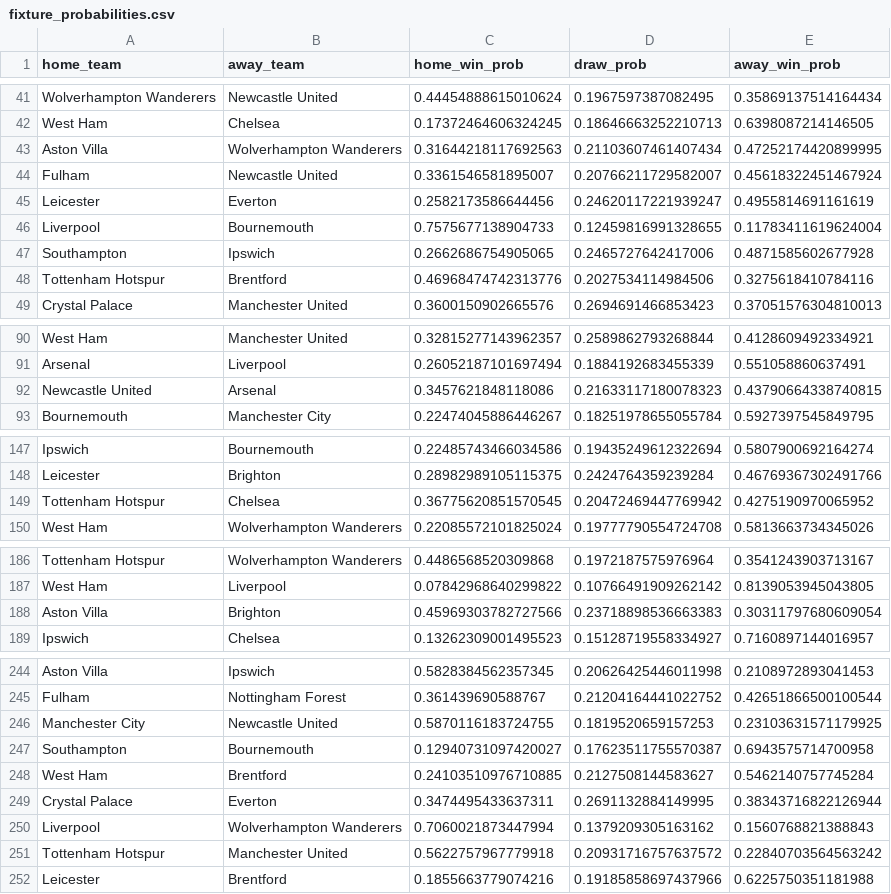
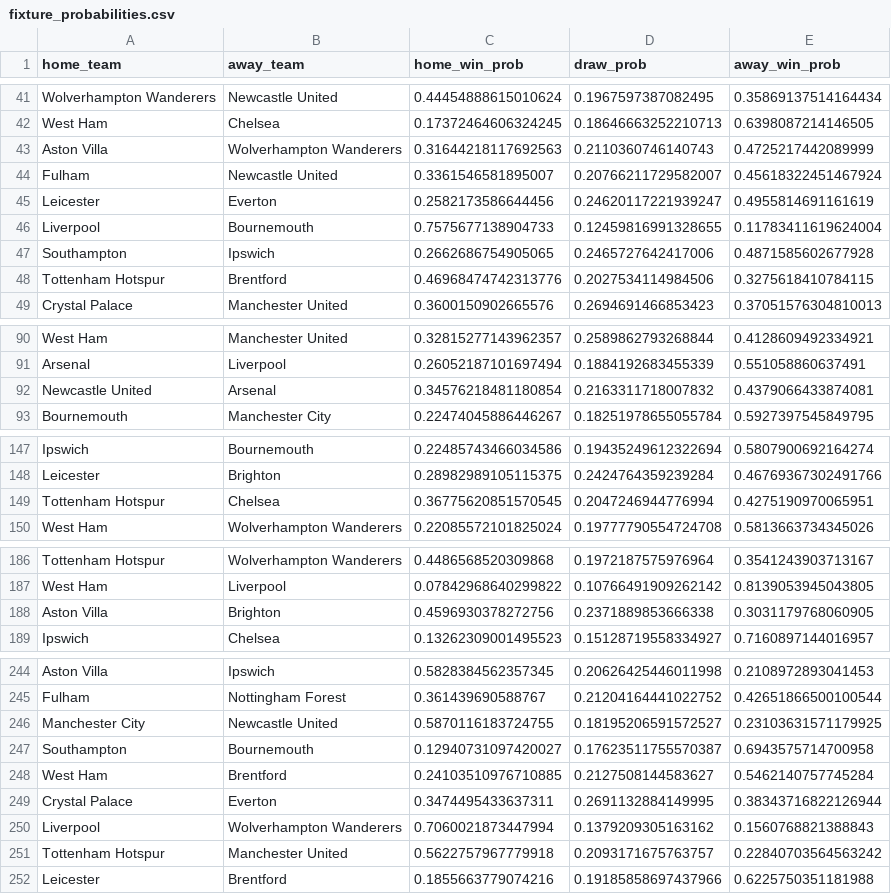
Before and after one commit to jackmaher08/FiveStat, a CSV file: data/tables/fixture_probabilities.csv, drawn as a sheet; only a part is shown, gaps mark what is left out; the diff covers the shown part only.

Commit message:
🔁 Auto update: fixtures, shotmaps, heatmaps, league tables

```diff
--- a/data/tables/fixture_probabilities.csv
+++ b/data/tables/fixture_probabilities.csv
@@ -42,3 +42,3 @@ Wolverhampton Wanderers,Newcastle United,0.44454888615010624,0.1967597387082495,
 West Ham,Chelsea,0.17372464606324245,0.18646663252210713,0.6398087214146505
-Aston Villa,Wolverhampton Wanderers,0.31644218117692563,0.21103607461407434,0.47252174420899995
+Aston Villa,Wolverhampton Wanderers,0.31644218117692563,0.2110360746140743,0.4725217442089999
 Fulham,Newcastle United,0.3361546581895007,0.20766211729582007,0.45618322451467924
@@ -47,3 +47,3 @@ Liverpool,Bournemouth,0.7575677138904733,0.12459816991328655,0.11783411619624004
 Southampton,Ipswich,0.2662686754905065,0.2465727642417006,0.4871585602677928
-Tottenham Hotspur,Brentford,0.46968474742313776,0.2027534114984506,0.3275618410784116
+Tottenham Hotspur,Brentford,0.46968474742313776,0.2027534114984506,0.3275618410784115
 Crystal Palace,Manchester United,0.3600150902665576,0.2694691466853423,0.37051576304810013
@@ -91,3 +91,3 @@ West Ham,Manchester United,0.32815277143962357,0.2589862793268844,0.412860949233
 Arsenal,Liverpool,0.26052187101697494,0.1884192683455339,0.551058860637491
-Newcastle United,Arsenal,0.3457621848118086,0.21633117180078323,0.43790664338740815
+Newcastle United,Arsenal,0.34576218481180854,0.2163311718007832,0.4379066433874081
 Bournemouth,Manchester City,0.22474045886446267,0.18251978655055784,0.5927397545849795
@@ -148,3 +148,3 @@ Ipswich,Bournemouth,0.22485743466034586,0.19435249612322694,0.5807900692164274
 Leicester,Brighton,0.28982989105115375,0.2424764359239284,0.46769367302491766
-Tottenham Hotspur,Chelsea,0.36775620851570545,0.20472469447769942,0.4275190970065952
+Tottenham Hotspur,Chelsea,0.36775620851570545,0.2047246944776994,0.4275190970065951
 West Ham,Wolverhampton Wanderers,0.22085572101825024,0.19777790554724708,0.5813663734345026
@@ -187,3 +187,3 @@ Tottenham Hotspur,Wolverhampton Wanderers,0.4486568520309868,0.1972187575976964,
 West Ham,Liverpool,0.07842968640299822,0.10766491909262142,0.8139053945043805
-Aston Villa,Brighton,0.45969303782727566,0.23718898536663383,0.30311797680609054
+Aston Villa,Brighton,0.4596930378272756,0.2371889853666338,0.3031179768060905
 Ipswich,Chelsea,0.13262309001495523,0.15128719558334927,0.7160897144016957
@@ -245,3 +245,3 @@ Aston Villa,Ipswich,0.5828384562357345,0.20626425446011998,0.2108972893041453
 Fulham,Nottingham Forest,0.361439690588767,0.21204164441022752,0.42651866500100544
-Manchester City,Newcastle United,0.5870116183724755,0.1819520659157253,0.23103631571179925
+Manchester City,Newcastle United,0.5870116183724755,0.18195206591572527,0.23103631571179925
 Southampton,Bournemouth,0.12940731097420027,0.17623511755570387,0.6943575714700958
@@ -250,3 +250,3 @@ Crystal Palace,Everton,0.3474495433637311,0.2691132884149995,0.38343716822126944
 Liverpool,Wolverhampton Wanderers,0.7060021873447994,0.1379209305163162,0.1560768821388843
-Tottenham Hotspur,Manchester United,0.5622757967779918,0.20931716757637572,0.22840703564563242
+Tottenham Hotspur,Manchester United,0.5622757967779918,0.2093171675763757,0.22840703564563242
 Leicester,Brentford,0.1855663779074216,0.19185858697437966,0.6225750351181988
```
Also changed, not shown: 6 edited cells elsewhere in this file, data/tables/simulated_league_positions.csv.
